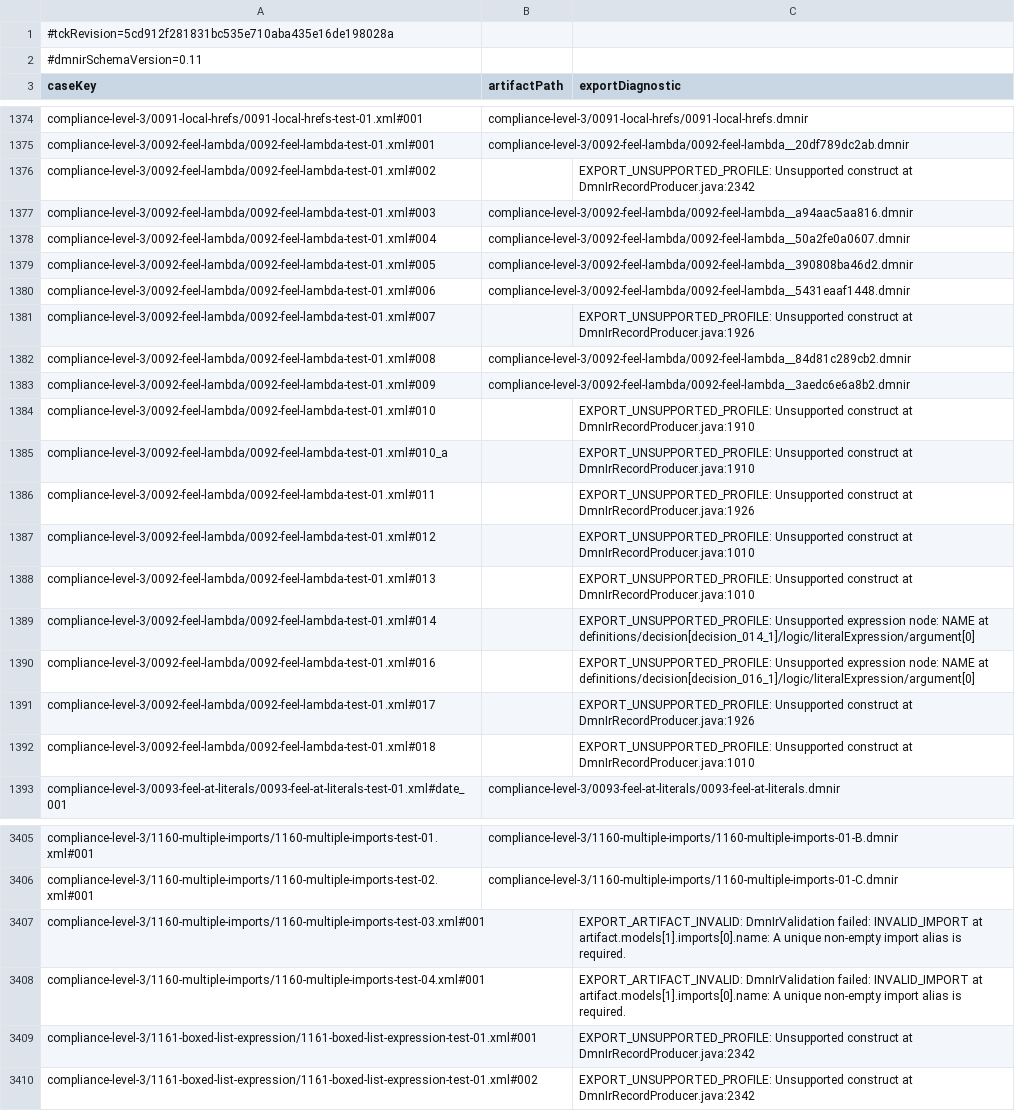
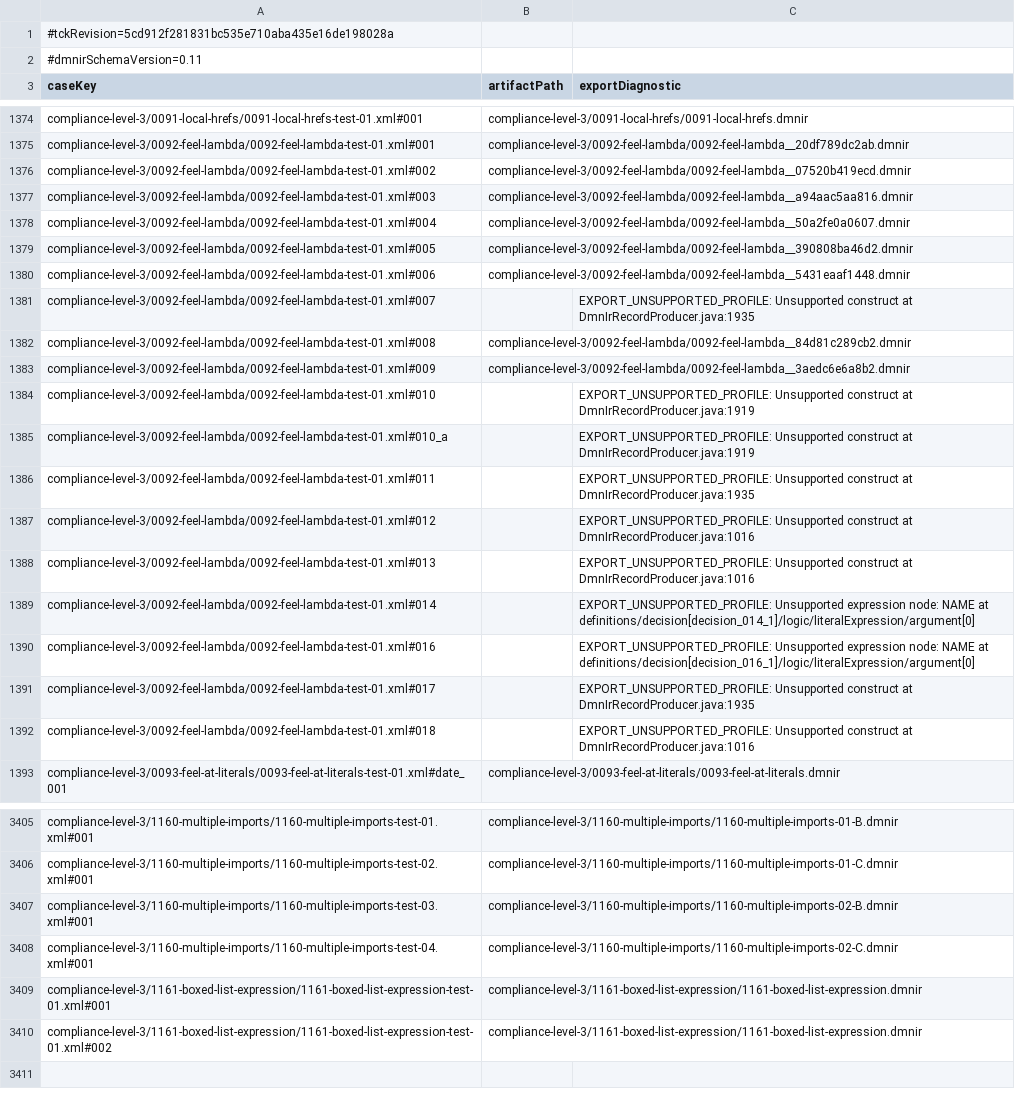
Before and after one commit to finmsg-io/dmn-compiler-toolkit, a TSV file: dmn-tck/src/main/resources/tck-dmnir/manifest.tsv, drawn as a sheet; only a part is shown, gaps mark what is left out; the diff covers the shown part only; the diff names each change by its address in the sheet, - before the commit and + after, or states it on an @@ line.

Commit message:
feat(dmnir): reach 97.21% (3,312/3,407) portable DMNIR Java TCK compliance

```diff
--- a/dmn-tck/src/main/resources/tck-dmnir/manifest.tsv
+++ b/dmn-tck/src/main/resources/tck-dmnir/manifest.tsv
-B1376 (artifactPath): (empty)
+B1376 (artifactPath): compliance-level-3/0092-feel-lambda/0092-feel-lambda__07520b419ecd.dmnir
-C1376 (exportDiagnostic): EXPORT_UNSUPPORTED_PROFILE: Unsupported construct at DmnIrRecordProducer.java:2342
+C1376 (exportDiagnostic): (empty)
-C1381 (exportDiagnostic): …construct at DmnIrRecordProducer.java:1926
+C1381 (exportDiagnostic): …construct at DmnIrRecordProducer.java:1935
-C1384:C1385 (exportDiagnostic): …construct at DmnIrRecordProducer.java:1910
+C1384:C1385 (exportDiagnostic): …construct at DmnIrRecordProducer.java:1919
-C1386 (exportDiagnostic): …construct at DmnIrRecordProducer.java:1926
+C1386 (exportDiagnostic): …construct at DmnIrRecordProducer.java:1935
-C1387:C1388 (exportDiagnostic): …construct at DmnIrRecordProducer.java:1010
+C1387:C1388 (exportDiagnostic): …construct at DmnIrRecordProducer.java:1016
-C1391 (exportDiagnostic): …construct at DmnIrRecordProducer.java:1926
+C1391 (exportDiagnostic): …construct at DmnIrRecordProducer.java:1935
-C1392 (exportDiagnostic): …construct at DmnIrRecordProducer.java:1010
+C1392 (exportDiagnostic): …construct at DmnIrRecordProducer.java:1016
-B3407 (artifactPath): (empty)
+B3407 (artifactPath): compliance-level-3/1160-multiple-imports/1160-multiple-imports-02-B.dmnir
-C3407:C3408 (exportDiagnostic): EXPORT_ARTIFACT_INVALID: DmnIrValidation failed: INVALID_IMPORT at artifact.models[1].imports[0].name: A unique non-empty import alias is required.
+C3407:C3408 (exportDiagnostic): (empty)
-B3408 (artifactPath): (empty)
+B3408 (artifactPath): compliance-level-3/1160-multiple-imports/1160-multiple-imports-02-C.dmnir
-B3409:B3410 (artifactPath): (empty)
+B3409:B3410 (artifactPath): compliance-level-3/1161-boxed-list-expression/1161-boxed-list-expression.dmnir
-C3409:C3410 (exportDiagnostic): EXPORT_UNSUPPORTED_PROFILE: Unsupported construct at DmnIrRecordProducer.java:2342
+C3409:C3410 (exportDiagnostic): (empty)
```
Also changed, not shown: 72 edited cells elsewhere in this file, 55 other files.
